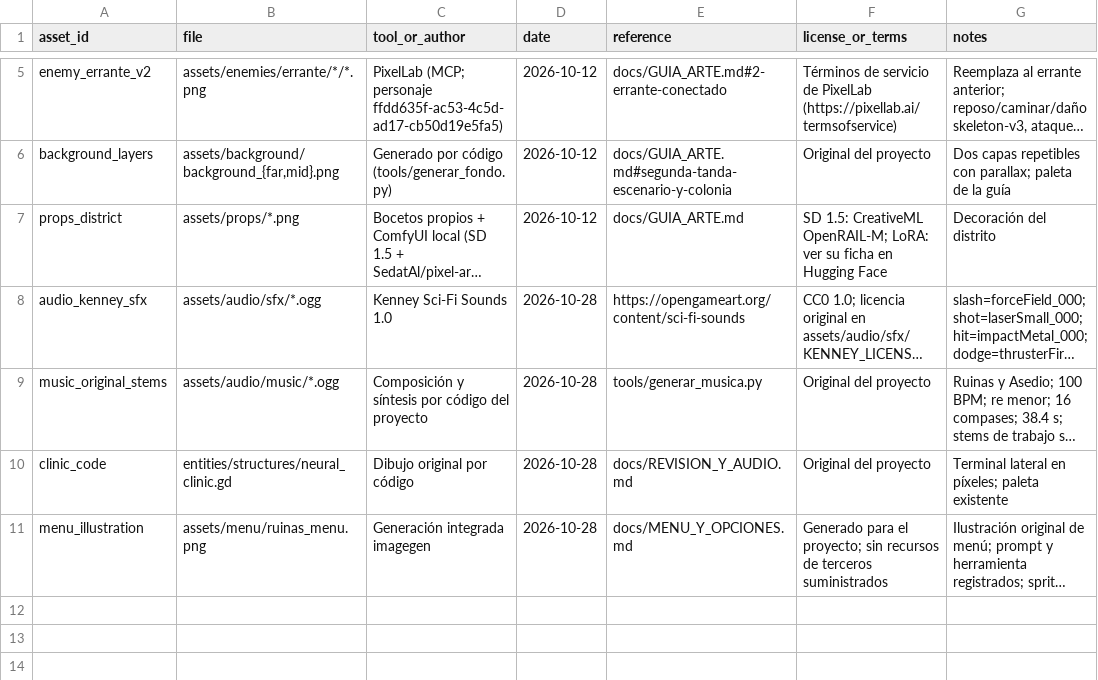
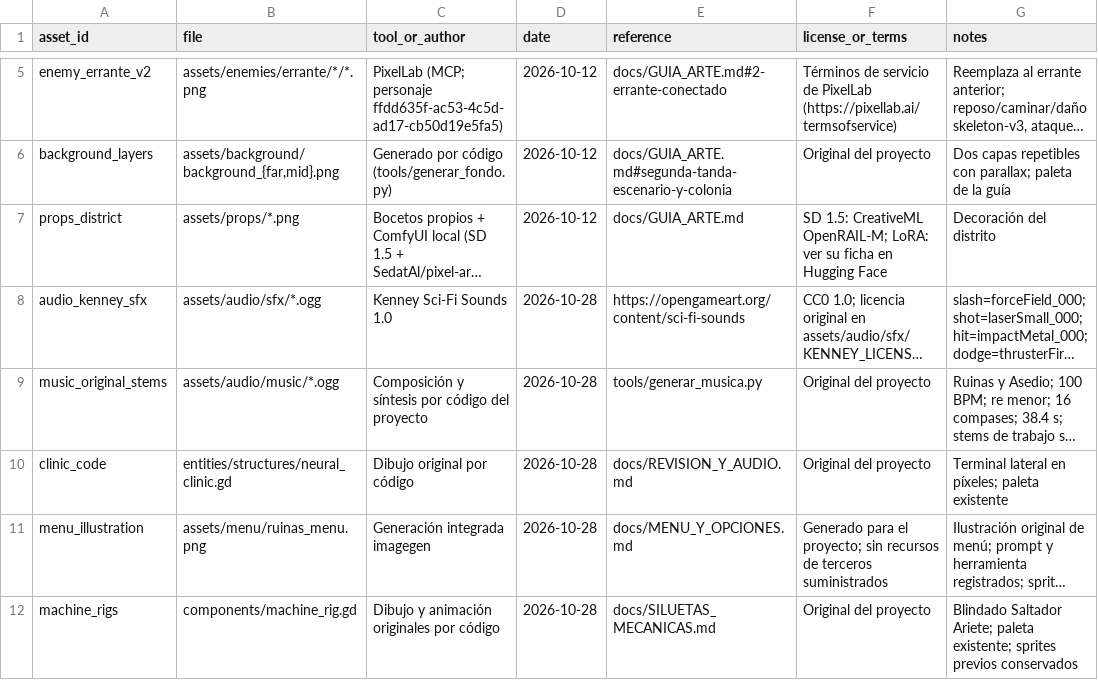
Before and after one commit to chefsitturchey-web/Ceniza-ne-n, a CSV file: docs/ASSET_SOURCES.csv, drawn as a sheet; only a part is shown, gaps mark what is left out; long unchanged cells end in …; the diff names each change by its address in the sheet, - before the commit and + after, or states it on an @@ line.

Commit message:
Dar siluetas mecánicas animadas a Blindado, Saltador y Ariete

```diff
--- a/docs/ASSET_SOURCES.csv
+++ b/docs/ASSET_SOURCES.csv
+row 12: machine_rigs | components/machine_rig.gd | Dibujo y animación originales por código | 2026-10-28 | docs/SILUETAS_MECANICAS.md | Original del proyecto | Blindado Saltador Ariete; paleta existente; sprites previos conservados
```
Also changed, not shown: 13 other files.
